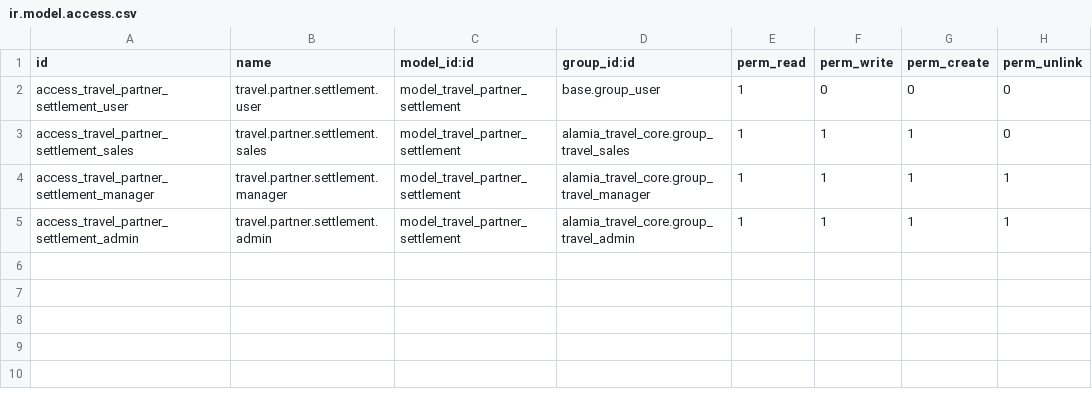
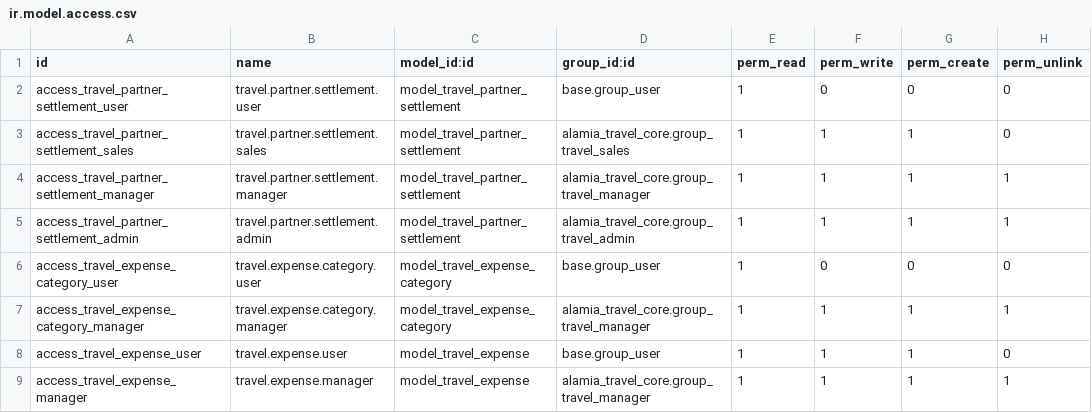
Before and after one commit to AlamiaSoft/AlamiaTravelOS, a CSV file: custom_addons/alamia_travel_finance/security/ir.model.access.csv, drawn as a sheet; the diff names each change by its address in the sheet, - before the commit and + after, or states it on an @@ line.

```diff
--- a/custom_addons/alamia_travel_finance/security/ir.model.access.csv
+++ b/custom_addons/alamia_travel_finance/security/ir.model.access.csv
+row 6: access_travel_expense_category_user | travel.expense.category.user | model_travel_expense_category | base.group_user | 1 | 0 | 0 | 0
+row 7: access_travel_expense_category_manager | travel.expense.category.manager | model_travel_expense_category | alamia_travel_core.group_travel_manager | 1 | 1 | 1 | 1
+row 8: access_travel_expense_user | travel.expense.user | model_travel_expense | base.group_user | 1 | 1 | 1 | 0
+row 9: access_travel_expense_manager | travel.expense.manager | model_travel_expense | alamia_travel_core.group_travel_manager | 1 | 1 | 1 | 1
```
Also changed, not shown: custom_addons/alamia_travel_core/security/ir.model.access.csv, 16 other files.
